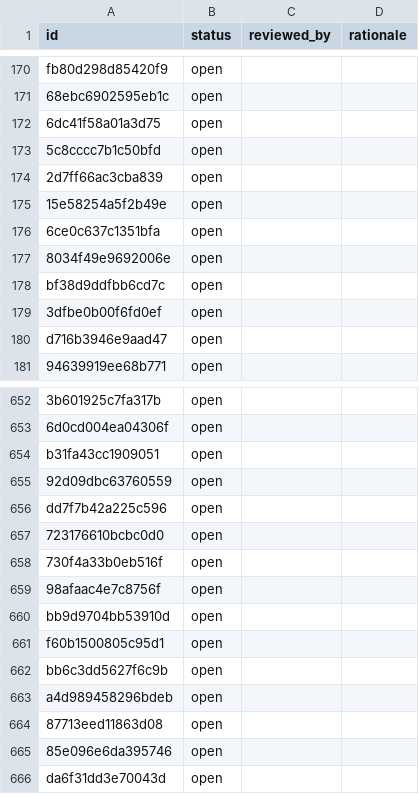
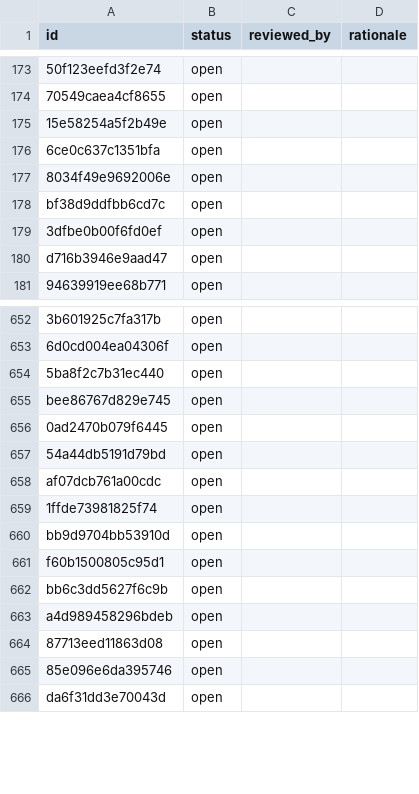
Before and after one commit to Jeffiest/ChronicleTwo, a TSV file: docs/port/compatibility_decisions.tsv, drawn as a sheet; only a part is shown, gaps mark what is left out; removed rows and columns are numbered as before the commit, all else as after; the diff covers the shown part only; the diff names each change by its address in the sheet, - before the commit and + after, or states it on an @@ line.

```diff
--- a/docs/port/compatibility_decisions.tsv
+++ b/docs/port/compatibility_decisions.tsv
-A173 (id): fb80d298d85420f9
+A173 (id): 50f123eefd3f2e74
-row 171: 68ebc6902595eb1c | open
-A174 (id): 6dc41f58a01a3d75
+A174 (id): 70549caea4cf8655
-row 173: 5c8cccc7b1c50bfd | open
-row 174: 2d7ff66ac3cba839 | open
-A654 (id): b31fa43cc1909051
+A654 (id): 5ba8f2c7b31ec440
-A655 (id): 92d09dbc63760559
+A655 (id): bee86767d829e745
-A656 (id): dd7f7b42a225c596
+A656 (id): 0ad2470b079f6445
+row 657: 54a44db5191d79bd | open
-A658 (id): 723176610bcbc0d0
+A658 (id): af07dcb761a00cdc
-row 658: 730f4a33b0eb516f | open
-A659 (id): 98afaac4e7c8756f
+A659 (id): 1ffde73981825f74
```
Also changed, not shown: 7 added rows, 4 removed rows and 18 edited cells elsewhere in this file, 6 other files.
